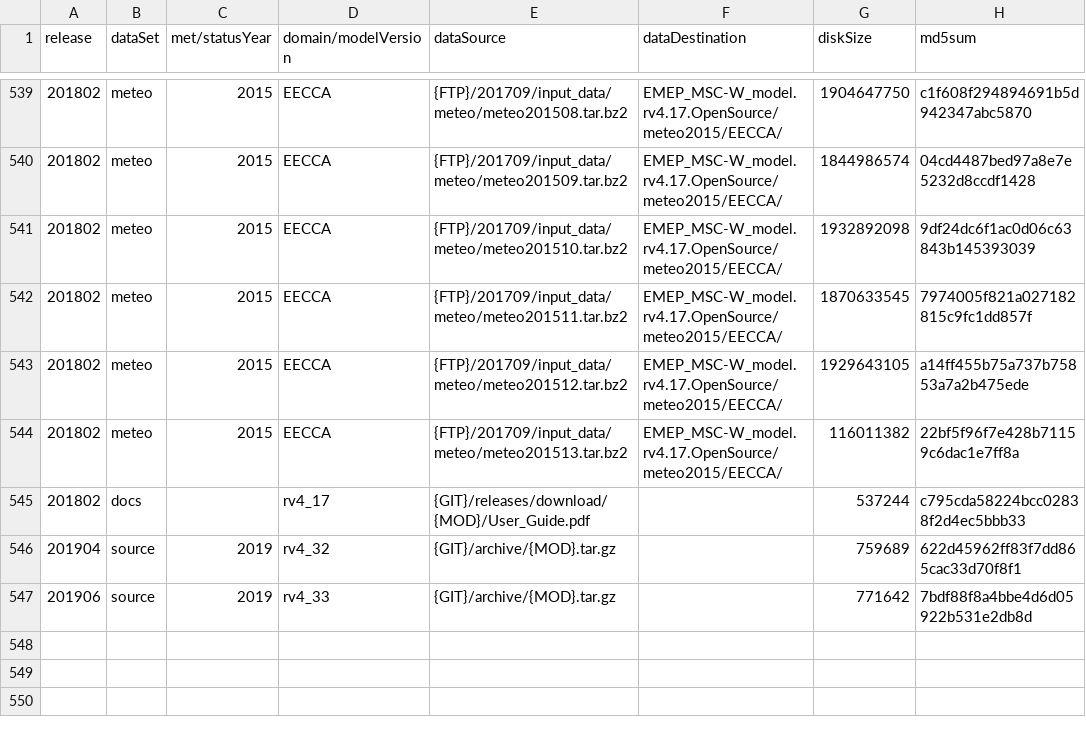
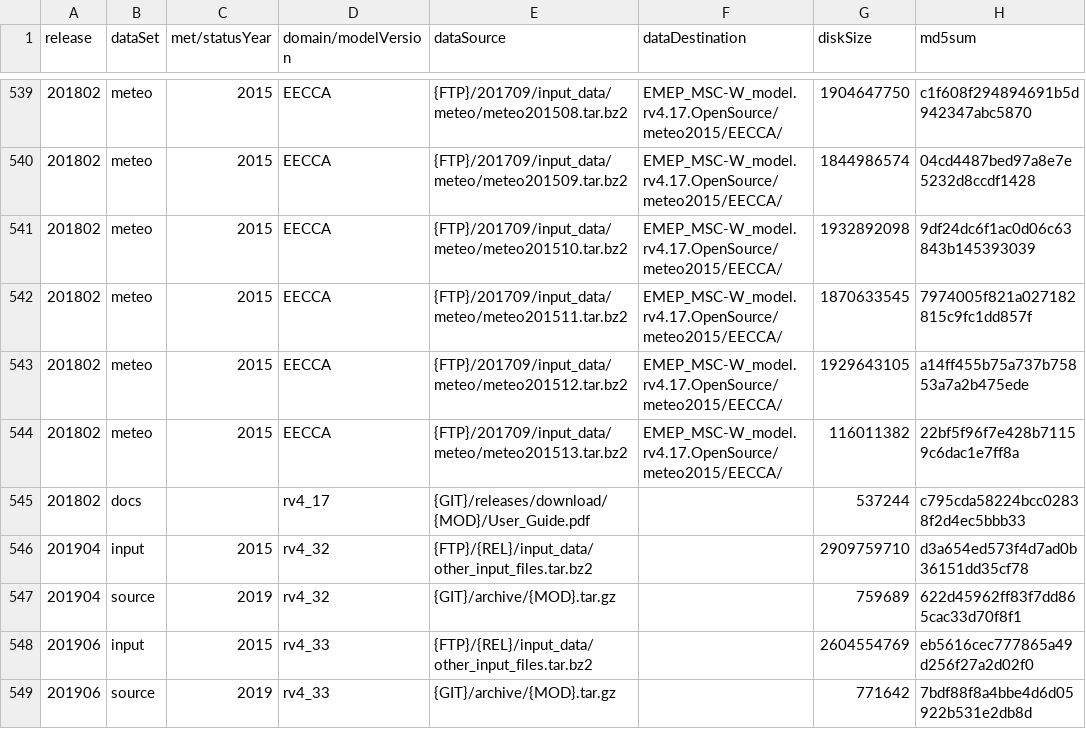
Before and after one commit to metno/emep-ctm, a CSV file: catalog.csv, drawn as a sheet; only a part is shown, gaps mark what is left out.

Commit message:
add rv4_32 and rv4_33 input

```diff
--- a/catalog.csv
+++ b/catalog.csv
@@ -545,3 +545,5 @@ release,dataSet,met/statusYear,domain/modelVersion,dataSource,dataDestination,di
 201802,docs,,rv4_17,{GIT}/releases/download/{MOD}/User_Guide.pdf,,537244,c795cda58224bcc02838f2d4ec5bbb33
+201904,input,2015,rv4_32,{FTP}/{REL}/input_data/other_input_files.tar.bz2,,2909759710,d3a654ed573f4d7ad0b36151dd35cf78
 201904,source,2019,rv4_32,{GIT}/archive/{MOD}.tar.gz,,759689,622d45962ff83f7dd865cac33d70f8f1
+201906,input,2015,rv4_33,{FTP}/{REL}/input_data/other_input_files.tar.bz2,,2604554769,eb5616cec777865a49d256f27a2d02f0
 201906,source,2019,rv4_33,{GIT}/archive/{MOD}.tar.gz,,771642,7bdf88f8a4bbe4d6d05922b531e2db8d
```
